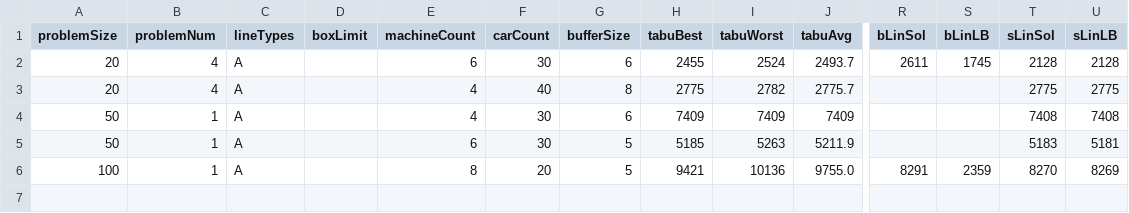
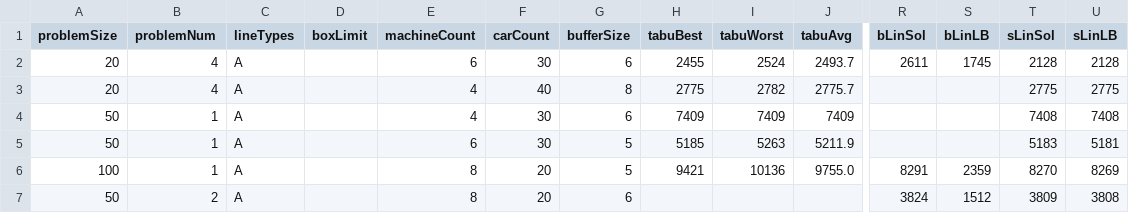
Before and after one commit to yad439/warejl, a TSV file: exp/results.tsv, drawn as a sheet; only a part is shown, gaps mark what is left out; rows hold the shown columns only; the diff names each change by its address in the sheet, - before the commit and + after, or states it on an @@ line.

```diff
--- a/exp/results.tsv
+++ b/exp/results.tsv
+row 7: 50 | 2 | A |  | 8 | 20 | 6 |  |  |  | 3824 | 1512 | 3809 | 3808
```
Also changed, not shown: 1 other file.
